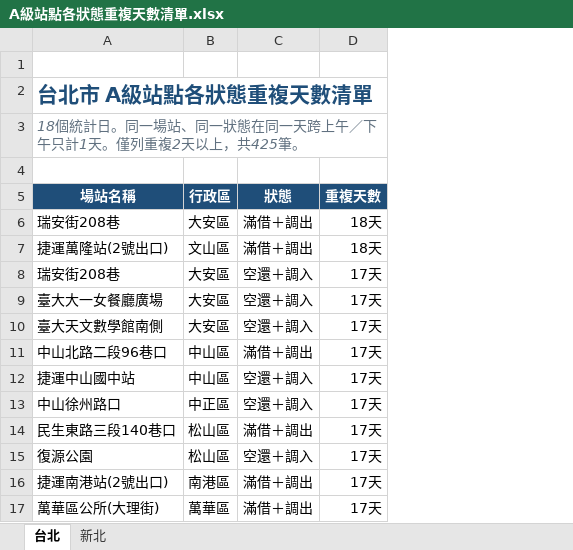
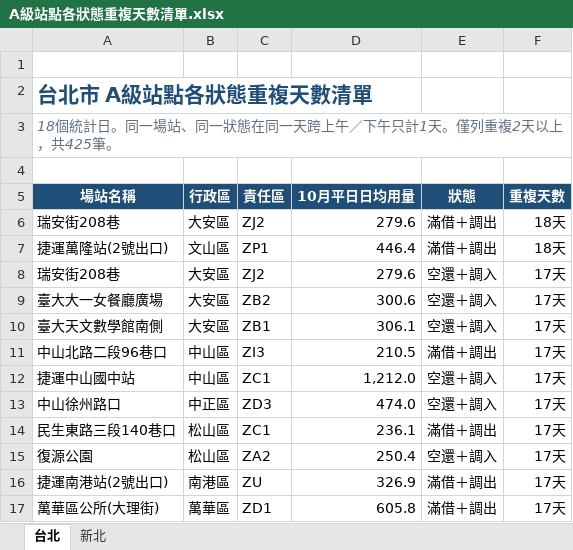
Before and after one commit to hippop3c/monthly-report, an Excel workbook: dist/files/A級站點各狀態重複天數清單.xlsx, sheet 台北, drawn as a sheet; only a part is shown; values as stored, in another font and other column widths than the file's, no borders; conditional formats and table styles not drawn; the diff names each change by its address in the sheet, - before the commit and + after, or states it on an @@ line.

Commit message:
Add responsibility area and usage to repeat-day list

```diff
--- a/dist/files/A級站點各狀態重複天數清單.xlsx (sheet 台北)
+++ b/dist/files/A級站點各狀態重複天數清單.xlsx (sheet 台北)
+column C (責任區), rows 6-17: ZJ2 | ZP1 | ZJ2 | ZB2 | ZB1 | ZI3 | ZC1 | ZD3 | ZC1 | ZA2 | ZU | ZD1
+column D (10月平日日均用量), rows 6-17: 279.6 | 446.4 | 279.6 | 300.6 | 306.1 | 210.5 | 1,212.0 | 474.0 | 236.1 | 250.4 | 326.9 | 605.8
```
Also changed, not shown: sheet 新北, 2 other files.
